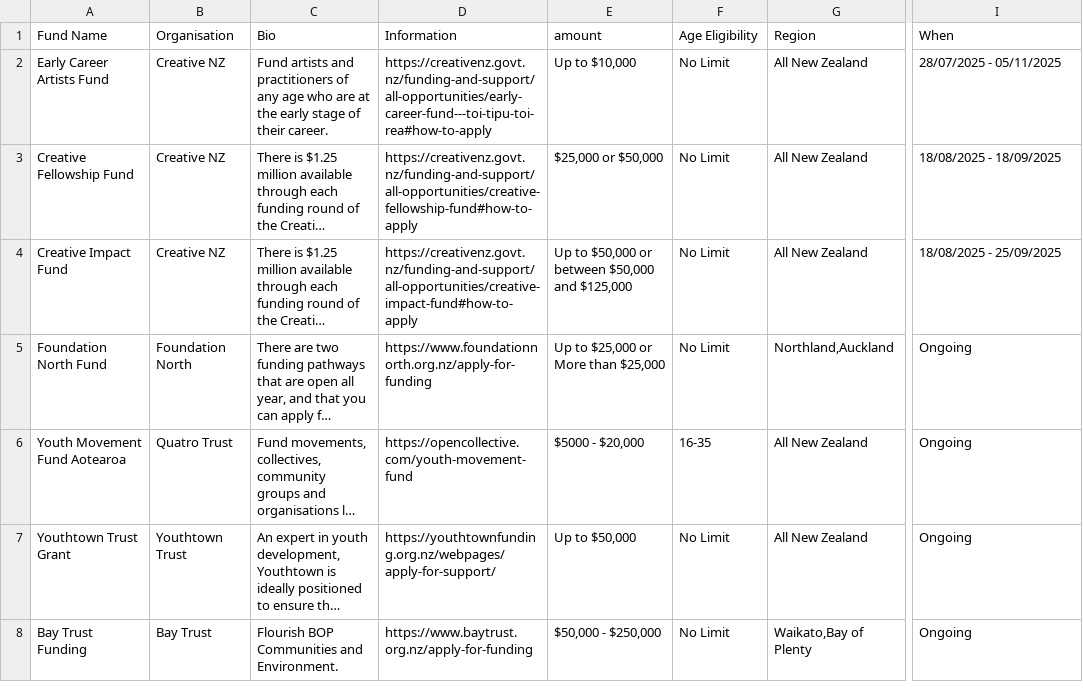
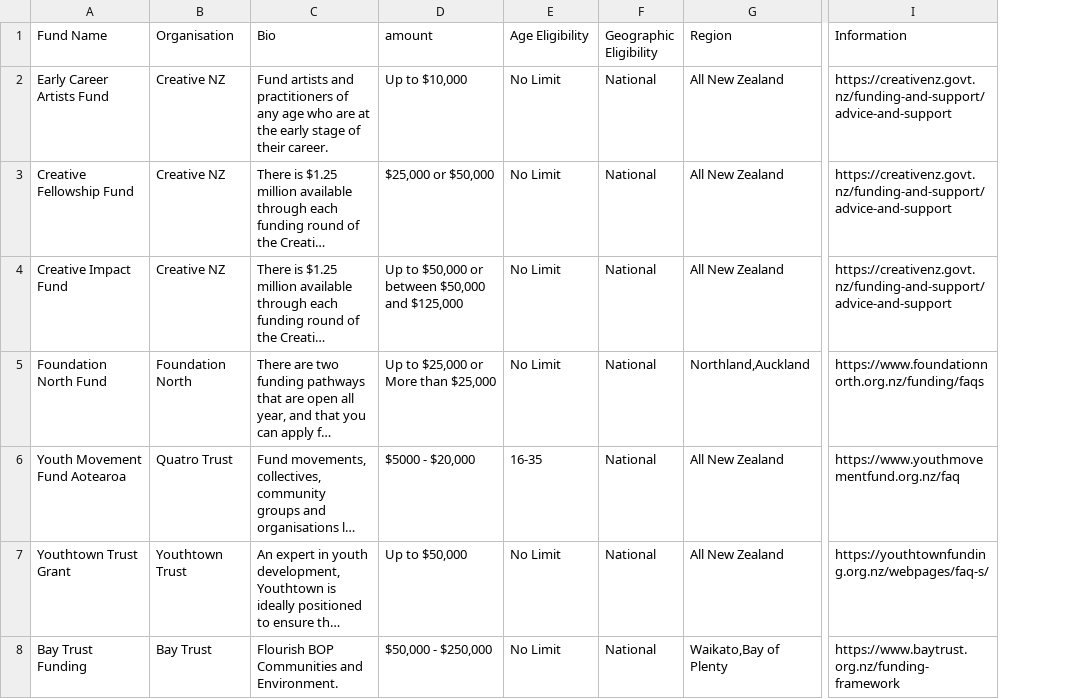
Before and after one commit to WindZZzzZZzz/genzaotearoa, a CSV file: data/fund_info.csv, drawn as a sheet; only a part is shown, gaps mark what is left out; long unchanged cells end in …; removed rows and columns are numbered as before the commit, all else as after; the diff covers the shown part only; the diff names each change by its address in the sheet, - before the commit and + after, or states it on an @@ line.

Commit message:
add new data

```diff
--- a/data/fund_info.csv
+++ b/data/fund_info.csv
-column D (Information), rows 2-8: https://creativenz.govt.nz/funding-and-support/all-opportunities/early-career-fund---toi-tipu-toi-rea#how-to-apply | https://creativenz.govt.nz/funding-and-support/all-opportunities/creative-fellowship-fund#how-to-apply | https://creativenz.govt.nz/funding-and-support/all-opportunities/creative-impact-fund#how-to-apply | https://www.foundationnorth.org.nz/apply-for-funding | https://opencollective.com/youth-movement-fund | https://youthtownfunding.org.nz/webpages/apply-for-support/ | https://www.baytrust.org.nz/apply-for-funding
+column F (Geographic Eligibility), rows 2-8: all National
-I1: When
+I1: Information
-I2 (Information): 28/07/2025 - 05/11/2025
+I2 (Information): https://creativenz.govt.nz/funding-and-support/advice-and-support
-I3 (Information): 18/08/2025 - 18/09/2025
+I3 (Information): https://creativenz.govt.nz/funding-and-support/advice-and-support
-I4 (Information): 18/08/2025 - 25/09/2025
+I4 (Information): https://creativenz.govt.nz/funding-and-support/advice-and-support
-I5 (Information): Ongoing
+I5 (Information): https://www.foundationnorth.org.nz/funding/faqs
-I6 (Information): Ongoing
+I6 (Information): https://www.youthmovementfund.org.nz/faq
-I7 (Information): Ongoing
+I7 (Information): https://youthtownfunding.org.nz/webpages/faq-s/
-I8 (Information): Ongoing
+I8 (Information): https://www.baytrust.org.nz/funding-framework
```
Also changed, not shown: 11 added rows and 9 edited cells elsewhere in this file, 4 other files.
